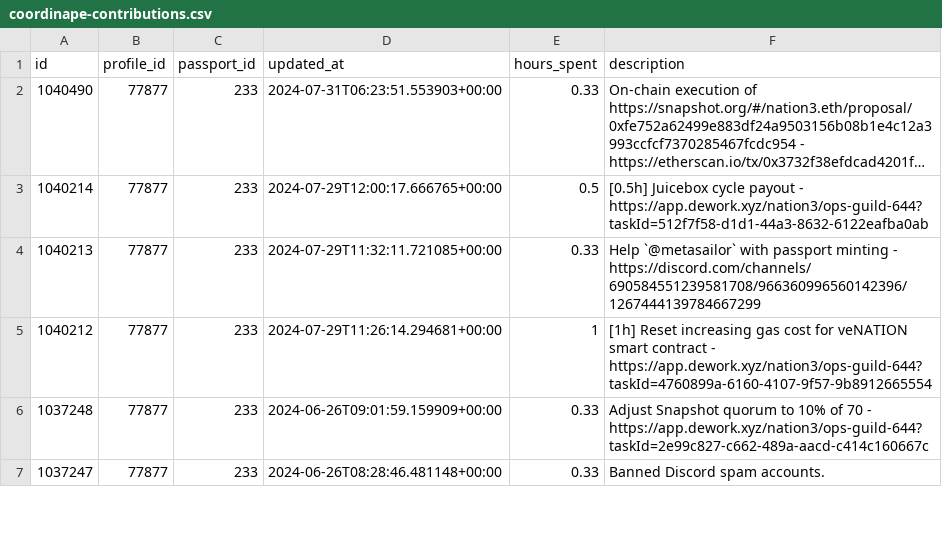
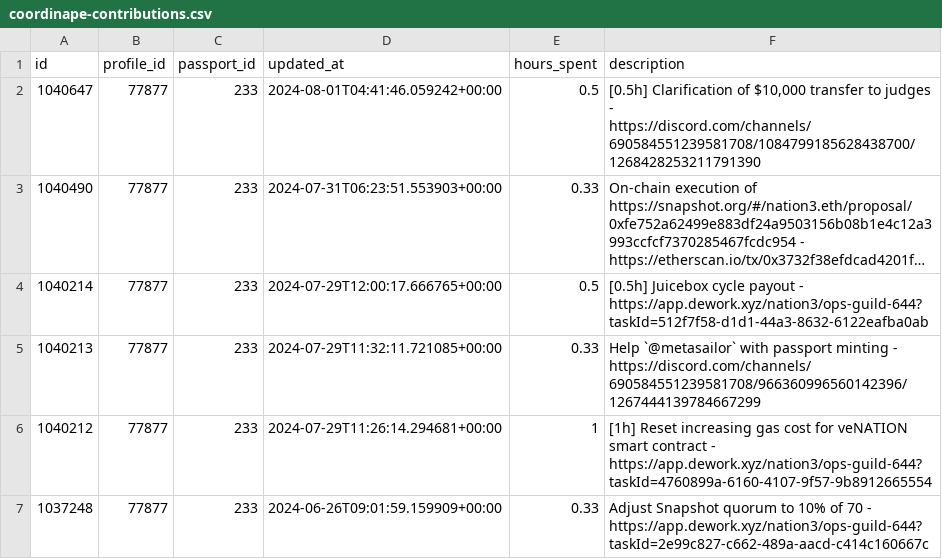
Before and after one commit to nation3/citizen-rewards, a CSV file: ops-guild/contributions/coordinape-contributions.csv, drawn as a sheet; only a part is shown; the shorter side is filled out with more unchanged rows; long unchanged cells end in …; the diff names each change by its address in the sheet, - before the commit and + after, or states it on an @@ line.

Commit message:
⚙️ ops guild - fetch coordinape contributions

```diff
--- a/ops-guild/contributions/coordinape-contributions.csv
+++ b/ops-guild/contributions/coordinape-contributions.csv
+row 2: 1040647 | 77877 | 233 | 2024-08-01T04:41:46.059242+00:00 | 0.5 | [0.5h] Clarification of $10,000 transfer to judges - https://discord.com/channels/690584551239581708/1084799185628438700/1268428253211791390
```
